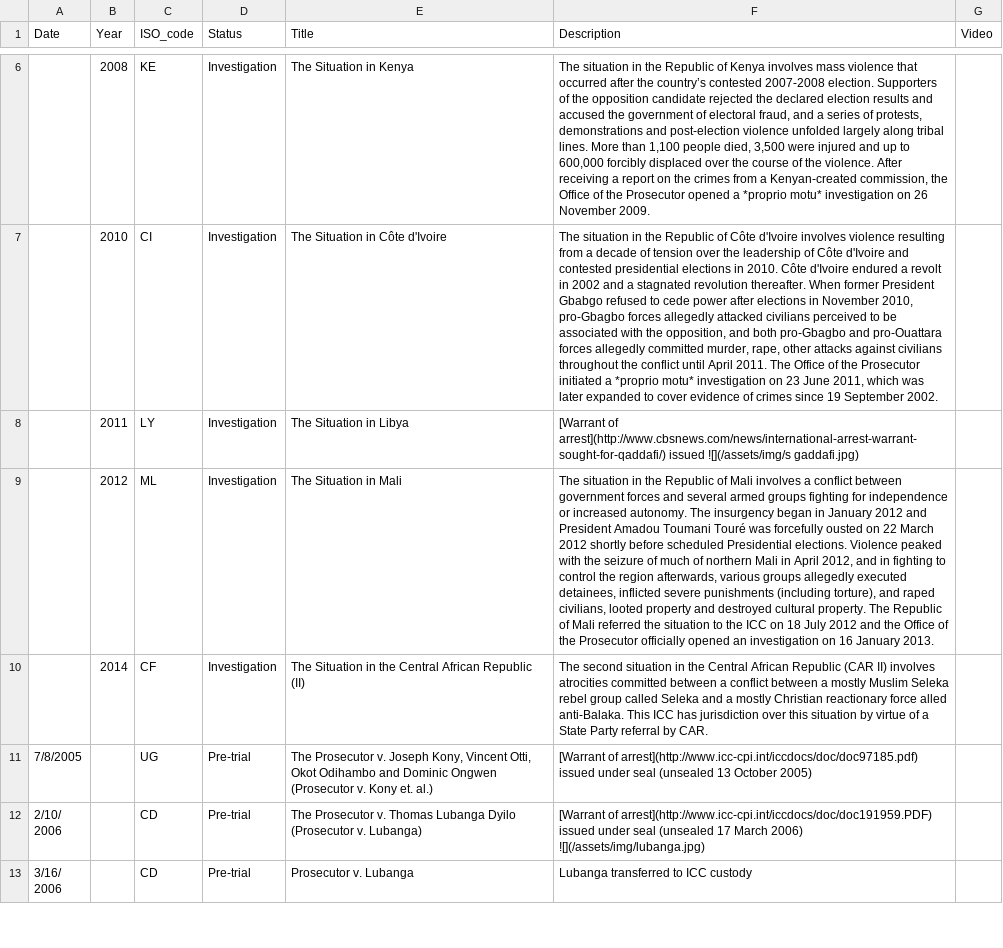
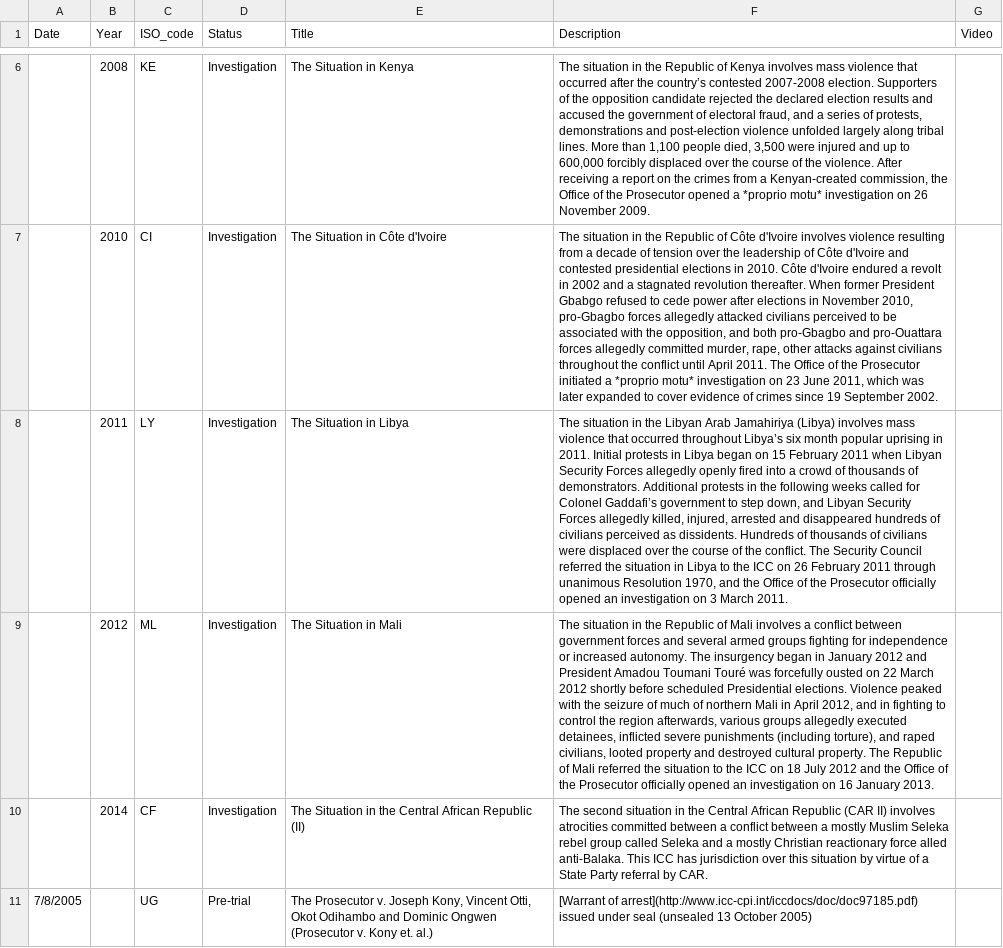
Before and after one commit to theNewDynamic/aba-icc, a CSV file: _data/situations-and-cases-timeline.csv, drawn as a sheet; only a part is shown, gaps mark what is left out; the shorter side is filled out with more unchanged rows; the diff covers the shown part only; the diff names each change by its address in the sheet, - before the commit and + after, or states it on an @@ line.

Commit message:
Update situations-and-cases-timeline.csv

```diff
--- a/_data/situations-and-cases-timeline.csv
+++ b/_data/situations-and-cases-timeline.csv
-F8 (Description): [Warrant of arrest](http://www.cbsnews.com/news/international-arrest-warrant-sought-for-qaddafi/) issued ![](/assets/img/s gaddafi.jpg)
+F8 (Description): The situation in the Libyan Arab Jamahiriya (Libya) involves mass violence that occurred throughout Libya’s six month popular uprising in 2011. Initial protests in Libya began on 15 February 2011 when Libyan Security Forces allegedly openly fired into a crowd of thousands of demonstrators. Additional protests in the following weeks called for Colonel Gaddafi’s government to step down, and Libyan Security Forces allegedly killed, injured, arrested and disappeared hundreds of civilians perceived as dissidents. Hundreds of thousands of civilians were displaced over the course of the conflict. The Security Council referred the situation in Libya to the ICC on 26 February 2011 through unanimous Resolution 1970, and the Office of the Prosecutor officially opened an investigation on 3 March 2011.
```
Also changed, not shown: 4 edited cells elsewhere in this file.
